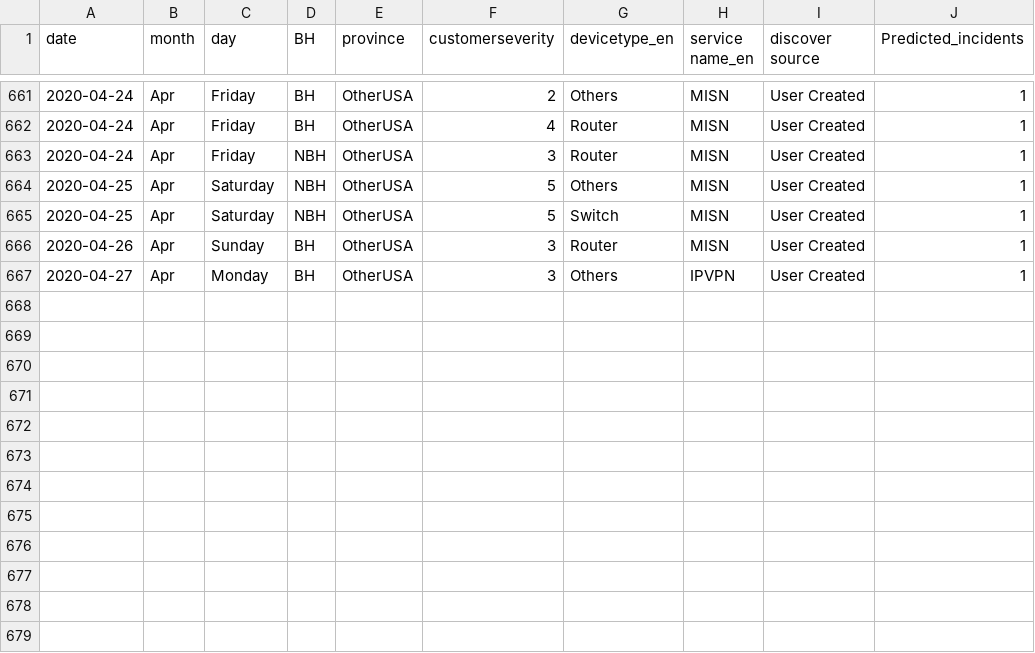
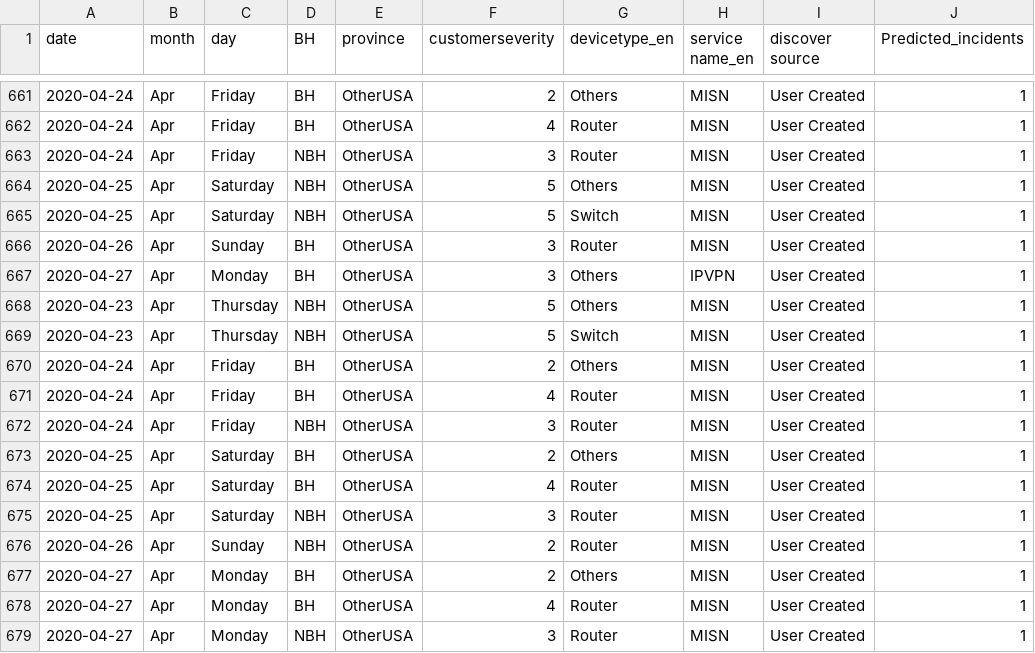
Before and after one commit to AnalyticsSolution/IncidentPredictionTraining, a CSV file: Output/prediction_output.csv, drawn as a sheet; only a part is shown, gaps mark what is left out; the diff names each change by its address in the sheet, - before the commit and + after, or states it on an @@ line.

Commit message:
Pushing Output files to GIT repo

```diff
--- a/Output/prediction_output.csv
+++ b/Output/prediction_output.csv
+row 668: 2020-04-23 | Apr | Thursday | NBH | OtherUSA | 5 | Others | MISN | User Created | 1
+row 669: 2020-04-23 | Apr | Thursday | NBH | OtherUSA | 5 | Switch | MISN | User Created | 1
+row 670: 2020-04-24 | Apr | Friday | BH | OtherUSA | 2 | Others | MISN | User Created | 1
+row 671: 2020-04-24 | Apr | Friday | BH | OtherUSA | 4 | Router | MISN | User Created | 1
+row 672: 2020-04-24 | Apr | Friday | NBH | OtherUSA | 3 | Router | MISN | User Created | 1
+row 673: 2020-04-25 | Apr | Saturday | BH | OtherUSA | 2 | Others | MISN | User Created | 1
+row 674: 2020-04-25 | Apr | Saturday | BH | OtherUSA | 4 | Router | MISN | User Created | 1
+row 675: 2020-04-25 | Apr | Saturday | NBH | OtherUSA | 3 | Router | MISN | User Created | 1
+row 676: 2020-04-26 | Apr | Sunday | NBH | OtherUSA | 2 | Router | MISN | User Created | 1
+row 677: 2020-04-27 | Apr | Monday | BH | OtherUSA | 2 | Others | MISN | User Created | 1
+row 678: 2020-04-27 | Apr | Monday | BH | OtherUSA | 4 | Router | MISN | User Created | 1
+row 679: 2020-04-27 | Apr | Monday | NBH | OtherUSA | 3 | Router | MISN | User Created | 1
```
Also changed, not shown: Output/prediction_model_metrics.csv, Output/validation_output.csv, 2 other files.
